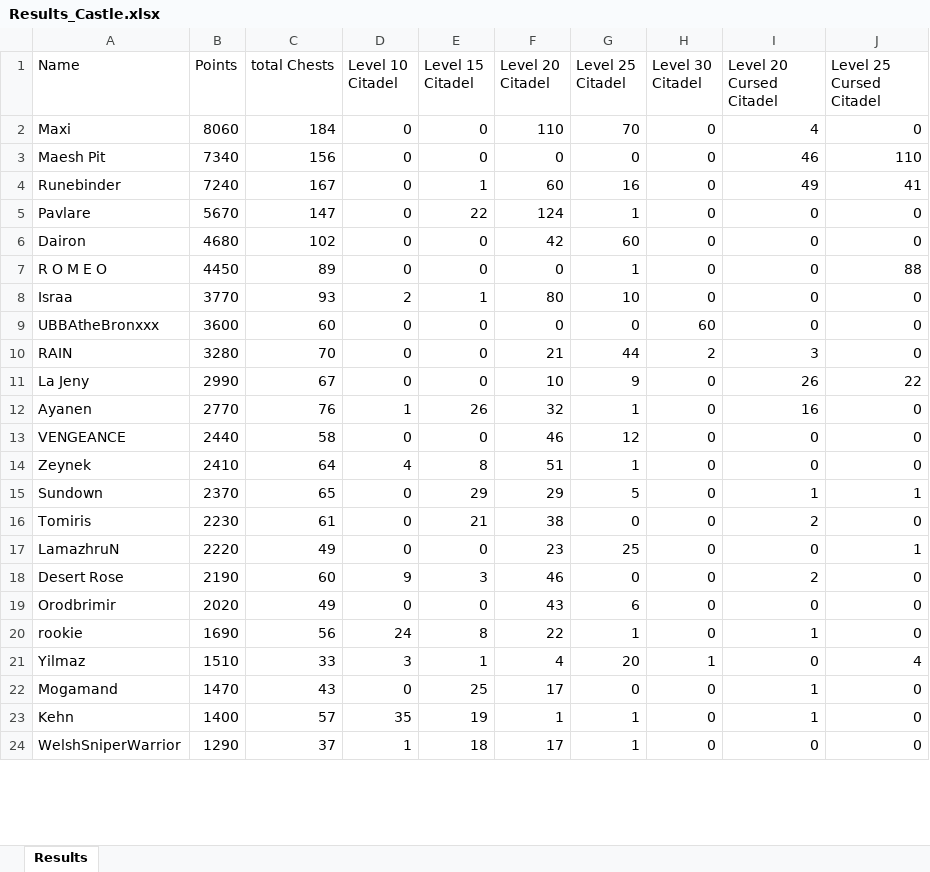
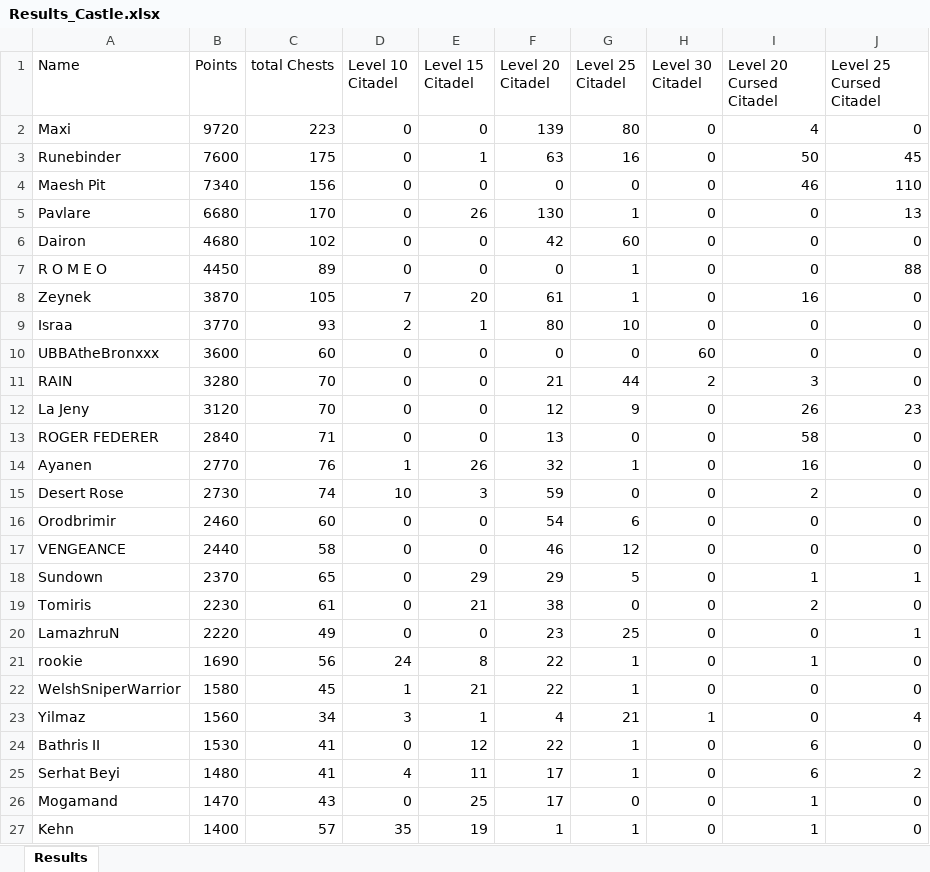
Before and after one commit to abdulraoufsuliman-ctrl/Chest_Tracker, an Excel workbook: Results_Castle.xlsx, sheet Results, drawn as a sheet; only a part is shown; values as stored, in another font and other column widths than the file's, no borders; conditional formats not drawn; removed rows and columns are numbered as before the commit, all else as after; the diff covers the shown part only; the diff names each change by its address in the sheet, - before the commit and + after, or states it on an @@ line.

```diff
--- a/Results_Castle.xlsx (sheet Results)
+++ b/Results_Castle.xlsx (sheet Results)
-B2 (Points): 8060
+B2 (Points): 9720
-C2 (total Chests): 184
+C2 (total Chests): 223
-F2 (Level 20 Citadel): 110
+F2 (Level 20 Citadel): 139
-G2 (Level 25 Citadel): 70
+G2 (Level 25 Citadel): 80
+row 3: Runebinder | 7600 | 175 | 0 | 1 | 63 | 16 | 0 | 50 | 45
-row 4: Runebinder | 7240 | 167 | 0 | 1 | 60 | 16 | 0 | 49 | 41
-B5 (Points): 5670
+B5 (Points): 6680
-C5 (total Chests): 147
+C5 (total Chests): 170
-E5 (Level 15 Citadel): 22
+E5 (Level 15 Citadel): 26
-F5 (Level 20 Citadel): 124
+F5 (Level 20 Citadel): 130
-J5 (Level 25 Cursed Citadel): 0
+J5 (Level 25 Cursed Citadel): 13
+row 8: Zeynek | 3870 | 105 | 7 | 20 | 61 | 1 | 0 | 16 | 0
-B12 (Points): 2990
+B12 (Points): 3120
-C12 (total Chests): 67
+C12 (total Chests): 70
-F12 (Level 20 Citadel): 10
+F12 (Level 20 Citadel): 12
-J12 (Level 25 Cursed Citadel): 22
+J12 (Level 25 Cursed Citadel): 23
+row 13: ROGER FEDERER | 2840 | 71 | 0 | 0 | 13 | 0 | 0 | 58 | 0
+row 15: Desert Rose | 2730 | 74 | 10 | 3 | 59 | 0 | 0 | 2 | 0
+row 16: Orodbrimir | 2460 | 60 | 0 | 0 | 54 | 6 | 0 | 0 | 0
-row 14: Zeynek | 2410 | 64 | 4 | 8 | 51 | 1 | 0 | 0 | 0
-row 18: Desert Rose | 2190 | 60 | 9 | 3 | 46 | 0 | 0 | 2 | 0
-row 19: Orodbrimir | 2020 | 49 | 0 | 0 | 43 | 6 | 0 | 0 | 0
+row 22: WelshSniperWarrior | 1580 | 45 | 1 | 21 | 22 | 1 | 0 | 0 | 0
-B23 (Points): 1510
+B23 (Points): 1560
-C23 (total Chests): 33
+C23 (total Chests): 34
-G23 (Level 25 Citadel): 20
+G23 (Level 25 Citadel): 21
+row 24: Bathris II | 1530 | 41 | 0 | 12 | 22 | 1 | 0 | 6 | 0
+row 25: Serhat Beyi | 1480 | 41 | 4 | 11 | 17 | 1 | 0 | 6 | 2
-row 24: WelshSniperWarrior | 1290 | 37 | 1 | 18 | 17 | 1 | 0 | 0 | 0
```
Also changed, not shown: 14 added rows, 17 removed rows and 22 edited cells elsewhere in this sheet, Results3.xlsx.
